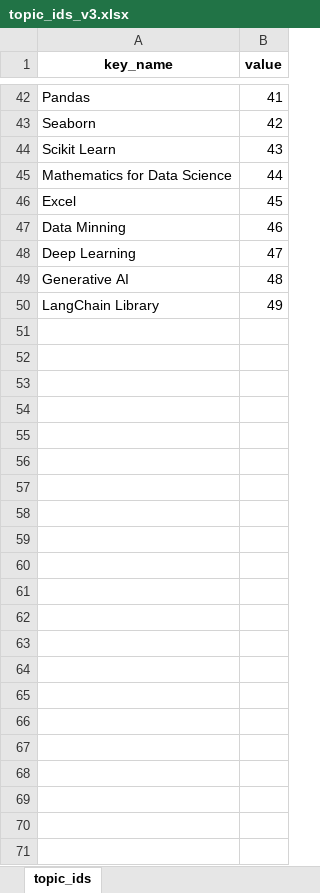
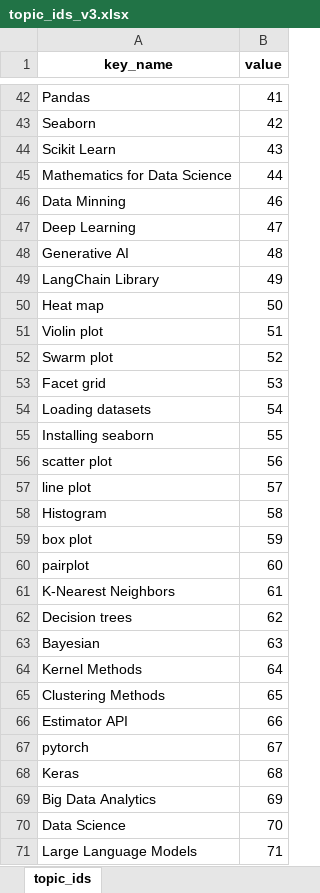
Before and after one commit to Darshan-SD/capstone, an Excel workbook: topic_ids_v3.xlsx, sheet topic_ids, drawn as a sheet; only a part is shown, gaps mark what is left out; values as stored, in another font and other column widths than the file's, no borders; removed rows and columns are numbered as before the commit, all else as after; the diff names each change by its address in the sheet, - before the commit and + after, or states it on an @@ line.

```diff
--- a/topic_ids_v3.xlsx (sheet topic_ids)
+++ b/topic_ids_v3.xlsx (sheet topic_ids)
-row 46: Excel | 45
+row 50: Heat map | 50
+row 51: Violin plot | 51
+row 52: Swarm plot | 52
+row 53: Facet grid | 53
+row 54: Loading datasets | 54
+row 55: Installing seaborn | 55
+row 56: scatter plot | 56
+row 57: line plot | 57
+row 58: Histogram | 58
+row 59: box plot | 59
+row 60: pairplot | 60
+row 61: K-Nearest Neighbors | 61
+row 62: Decision trees | 62
+row 63: Bayesian | 63
+row 64: Kernel Methods | 64
+row 65: Clustering Methods | 65
+row 66: Estimator API | 66
+row 67: pytorch | 67
+row 68: Keras | 68
+row 69: Big Data Analytics | 69
+row 70: Data Science | 70
+row 71: Large Language Models | 71
```
Also changed, not shown: Resources Version 3.xlsx, 11 other files.
